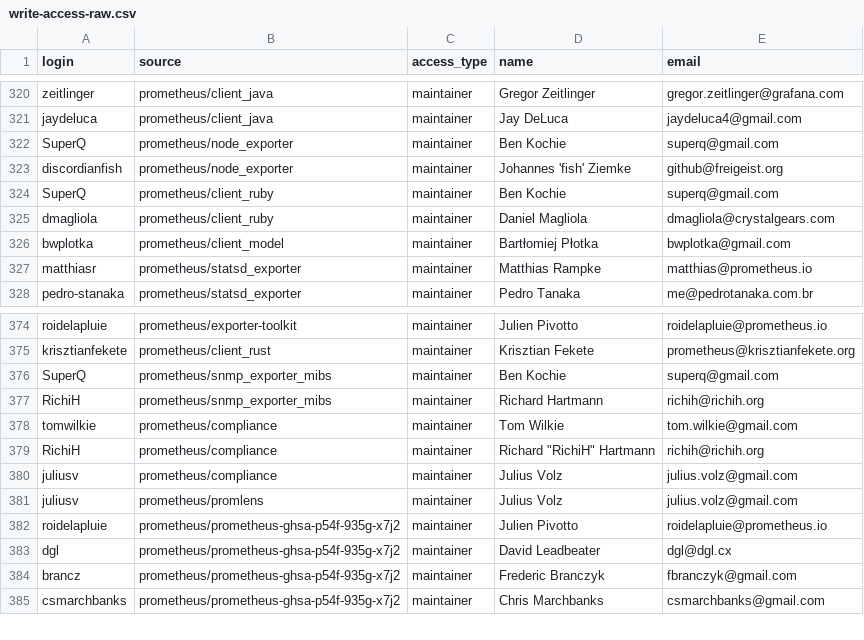
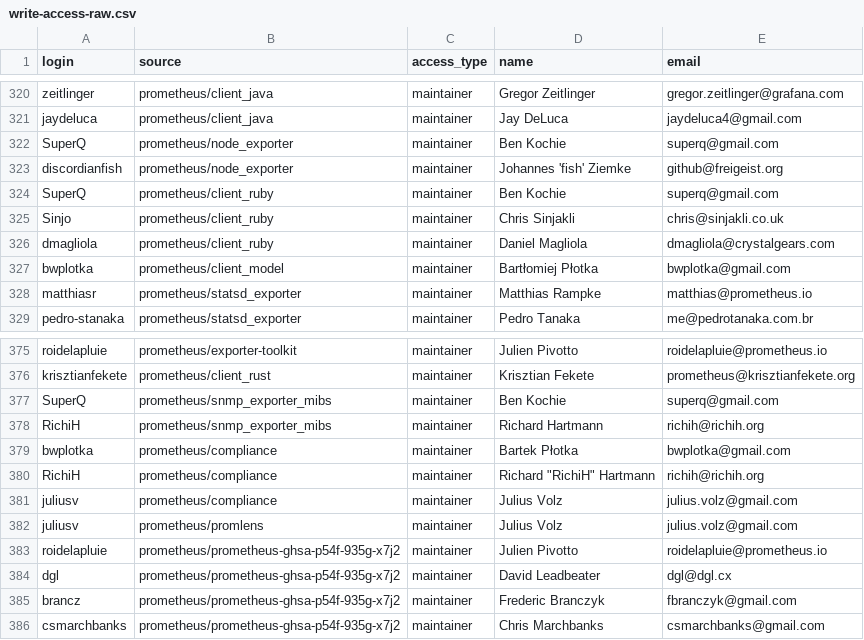
Before and after one commit to prometheus/governance, a CSV file: elections/2026/voters-list/write-access-raw.csv, drawn as a sheet; only a part is shown, gaps mark what is left out.

```diff
--- a/elections/2026/voters-list/write-access-raw.csv
+++ b/elections/2026/voters-list/write-access-raw.csv
@@ -324,2 +324,3 @@ discordianfish,prometheus/node_exporter,maintainer,Johannes 'fish' Ziemke,github
 SuperQ,prometheus/client_ruby,maintainer,Ben Kochie,superq@gmail.com
+Sinjo,prometheus/client_ruby,maintainer,Chris Sinjakli,chris@sinjakli.co.uk
 dmagliola,prometheus/client_ruby,maintainer,Daniel Magliola,dmagliola@crystalgears.com
@@ -377,3 +378,3 @@ SuperQ,prometheus/snmp_exporter_mibs,maintainer,Ben Kochie,superq@gmail.com
 RichiH,prometheus/snmp_exporter_mibs,maintainer,Richard Hartmann,richih@richih.org
-tomwilkie,prometheus/compliance,maintainer,Tom Wilkie,tom.wilkie@gmail.com
+bwplotka,prometheus/compliance,maintainer,Bartek Płotka,bwplotka@gmail.com
 RichiH,prometheus/compliance,maintainer,"Richard ""RichiH"" Hartmann",richih@richih.org
```
Also changed, not shown: elections/2026/voters-list/email-to-github.csv, elections/2026/voters-list/maintainers-without-write-access.csv, 2 other files.
